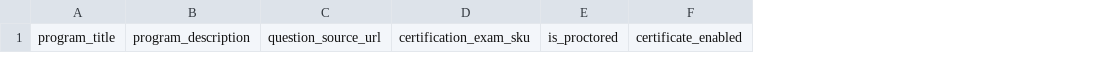
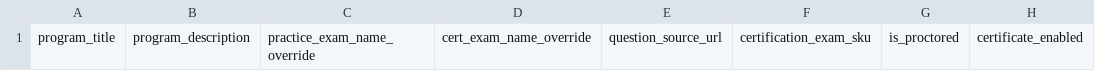
Before and after one commit to manojvarkala/MCO-25, a CSV file: public/template-exam-programs.csv, drawn as a sheet; only a part is shown; the diff names each change by its address in the sheet, - before the commit and + after, or states it on an @@ line.

Commit message:
feat: Enhance user login and profile update flow
Refactor the `mco_exam_login_shortcode` to handle both login attempts from logged-out users and name updates for logged-in users more robustly. Improve error handling and input validation for these processes.

Update admin settings to correctly reflect the current `users_can_register` status, including handling multisite and constant-defined configurations.

Adjust CSS for the login and name update forms for better presentation.

Add new columns `practice_exam_name_override` and `cert_exam_name_override` to the `template-exam-programs.csv` for more flexible exam naming.

```diff
--- a/public/template-exam-programs.csv
+++ b/public/template-exam-programs.csv
+column C, row 1: practice_exam_name_override
+column D, row 1: cert_exam_name_override
```
Also changed, not shown: 3 other files.
